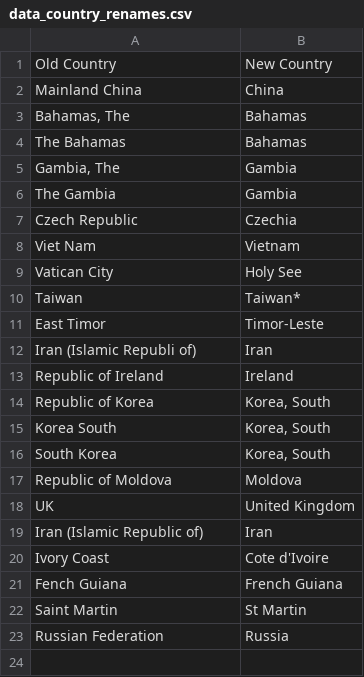
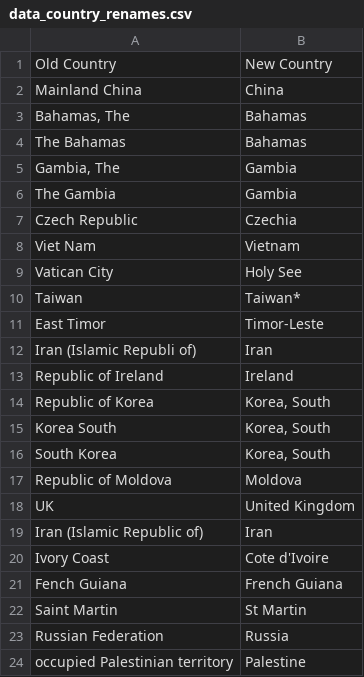
Before and after one commit to mherreshoff/c19map, a CSV file: data_country_renames.csv, drawn as a sheet; the diff names each change by its address in the sheet, - before the commit and + after, or states it on an @@ line.

```diff
--- a/data_country_renames.csv
+++ b/data_country_renames.csv
+row 24: occupied Palestinian territory | Palestine
```
Also changed, not shown: data_canonical_regions.csv, data_place_renames.csv, 1 other file.
